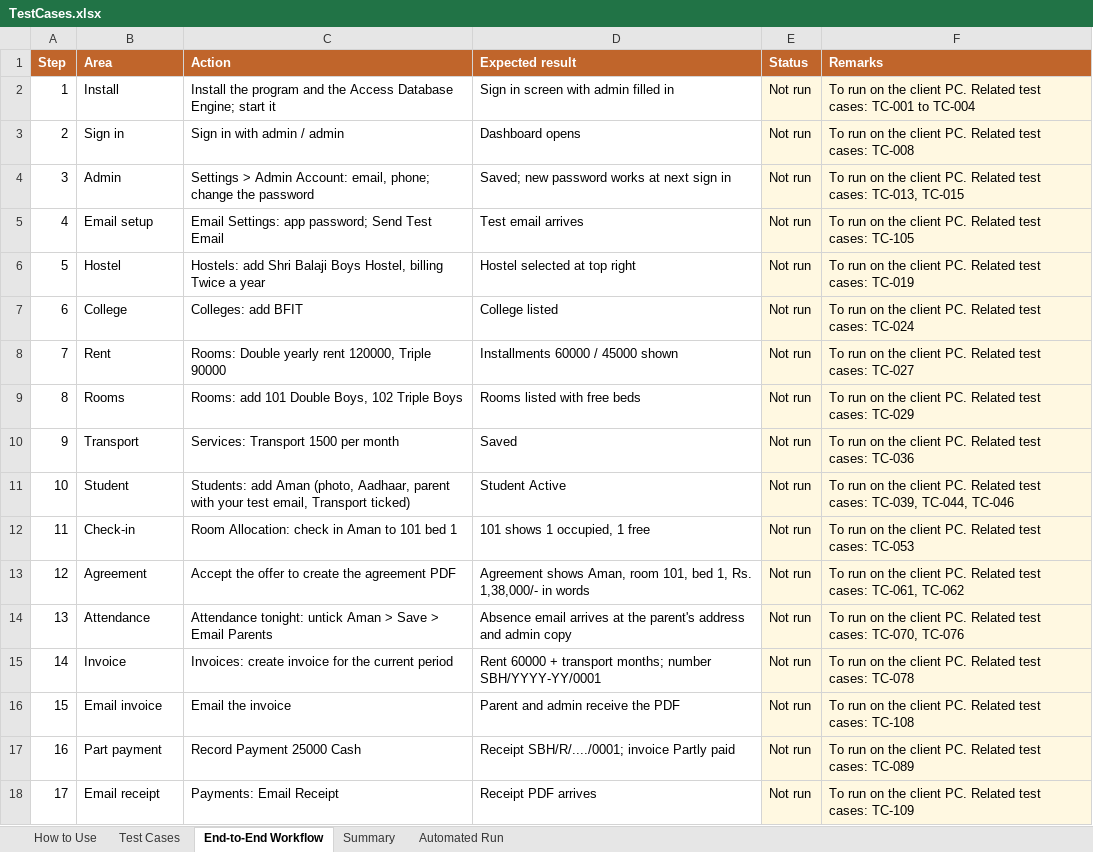
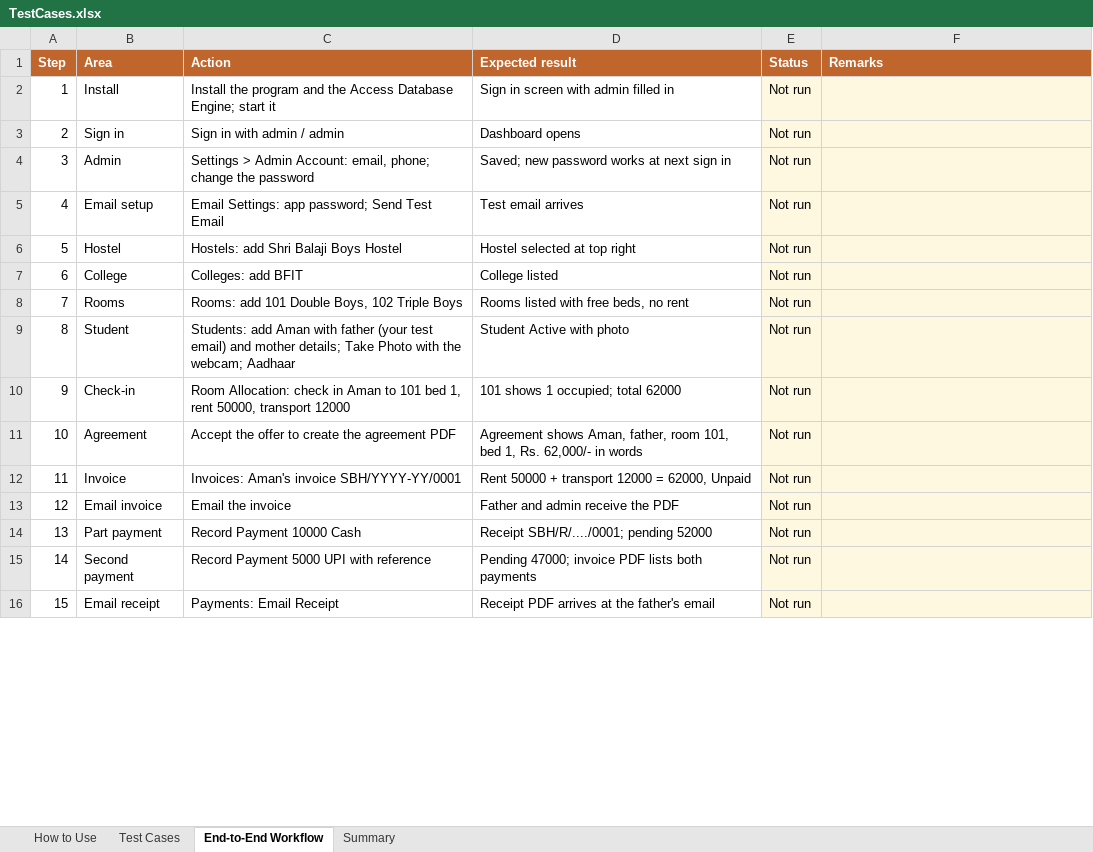
Before and after one commit to offbeatsoftware/hostelmanagement, an Excel workbook: docs/TestCases.xlsx, sheet End-to-End Workflow, drawn as a sheet; only a part is shown; values as stored, in another font and other column widths than the file's, no borders; conditional formats not drawn; removed rows and columns are numbered as before the commit, all else as after; the diff covers the shown part only; the diff names each change by its address in the sheet, - before the commit and + after, or states it on an @@ line.

```diff
--- a/docs/TestCases.xlsx (sheet End-to-End Workflow)
+++ b/docs/TestCases.xlsx (sheet End-to-End Workflow)
-sheet tab: Automated Run
-F2 (Remarks): To run on the client PC. Related test cases: TC-001 to TC-004
+F2 (Remarks): (empty)
-F3 (Remarks): To run on the client PC. Related test cases: TC-008
+F3 (Remarks): (empty)
-F4 (Remarks): To run on the client PC. Related test cases: TC-013, TC-015
+F4 (Remarks): (empty)
-F5 (Remarks): To run on the client PC. Related test cases: TC-105
+F5 (Remarks): (empty)
-C6 (Action): …Balaji Boys Hostel, billing Twice a year
+C6 (Action): …Balaji Boys Hostel
-F6 (Remarks): To run on the client PC. Related test cases: TC-019
+F6 (Remarks): (empty)
-F7 (Remarks): To run on the client PC. Related test cases: TC-024
+F7 (Remarks): (empty)
-row 8: 7 | Rent | Rooms: Double yearly rent 120000, Triple 90000 | Installments 60000 / 45000 shown | Not run | To run on the client PC. Related test cases: TC-027
@@ column A (Step) renumbered from row 8 down @@
-D8 (Expected result): Rooms listed with free beds
+D8 (Expected result): Rooms listed with free beds, no rent
-F8 (Remarks): To run on the client PC. Related test cases: TC-029
+F8 (Remarks): (empty)
-row 10: 9 | Transport | Services: Transport 1500 per month | Saved | Not run | To run on the client PC. Related test cases: TC-036
-C9 (Action): …add Aman (photo, Aadhaar, parent with your test email, Transport ticked)
+C9 (Action): …add Aman with father (your test email) and mother details; Take Photo with the webcam; Aadhaar
-D9 (Expected result): Student Active
+D9 (Expected result): Student Active with photo
-F9 (Remarks): To run on the client PC. Related test cases: TC-039, TC-044, TC-046
+F9 (Remarks): (empty)
-C10 (Action): …101 bed 1
+C10 (Action): …101 bed 1, rent 50000, transport 12000
-D10 (Expected result): 101 shows 1 occupied, 1 free
+D10 (Expected result): 101 shows 1 occupied; total 62000
-F10 (Remarks): To run on the client PC. Related test cases: TC-053
+F10 (Remarks): (empty)
-D11 (Expected result): …shows Aman, room 101, bed 1, Rs. 1,38,000/- in words
+D11 (Expected result): …shows Aman, father, room 101, bed 1, Rs. 62,000/- in words
-F11 (Remarks): To run on the client PC. Related test cases: TC-061, TC-062
+F11 (Remarks): (empty)
-row 14: 13 | Attendance | Attendance tonight: untick Aman > Save > Email Parents | Absence email arrives at the parent's address and admin copy | Not run | To run on the client PC. Related test cases: TC-070, TC-076
-C12 (Action): Invoices: create invoice for the current period
+C12 (Action): Invoices: Aman's invoice SBH/YYYY-YY/0001
-D12 (Expected result): Rent 60000 + transport months; number SBH/YYYY-YY/0001
+D12 (Expected result): Rent 50000 + transport 12000 = 62000, Unpaid
-F12 (Remarks): To run on the client PC. Related test cases: TC-078
+F12 (Remarks): (empty)
-D13 (Expected result): Parent and admin receive the PDF
+D13 (Expected result): Father and admin receive the PDF
-F13 (Remarks): To run on the client PC. Related test cases: TC-108
+F13 (Remarks): (empty)
-C14 (Action): Record Payment 25000 Cash
+C14 (Action): Record Payment 10000 Cash
-D14 (Expected result): Receipt SBH/R/..../0001; invoice Partly paid
+D14 (Expected result): Receipt SBH/R/..../0001; pending 52000
-F14 (Remarks): To run on the client PC. Related test cases: TC-089
+F14 (Remarks): (empty)
+row 15: 14 | Second payment | Record Payment 5000 UPI with reference | Pending 47000; invoice PDF lists both payments | Not run
-D16 (Expected result): Receipt PDF arrives
+D16 (Expected result): Receipt PDF arrives at the father's email
-F16 (Remarks): To run on the client PC. Related test cases: TC-109
+F16 (Remarks): (empty)
```
Also changed, not shown: 5 added rows, 1 removed row and 12 edited cells elsewhere in this sheet, sheet Test Cases, sheet Summary, 5 other files.
